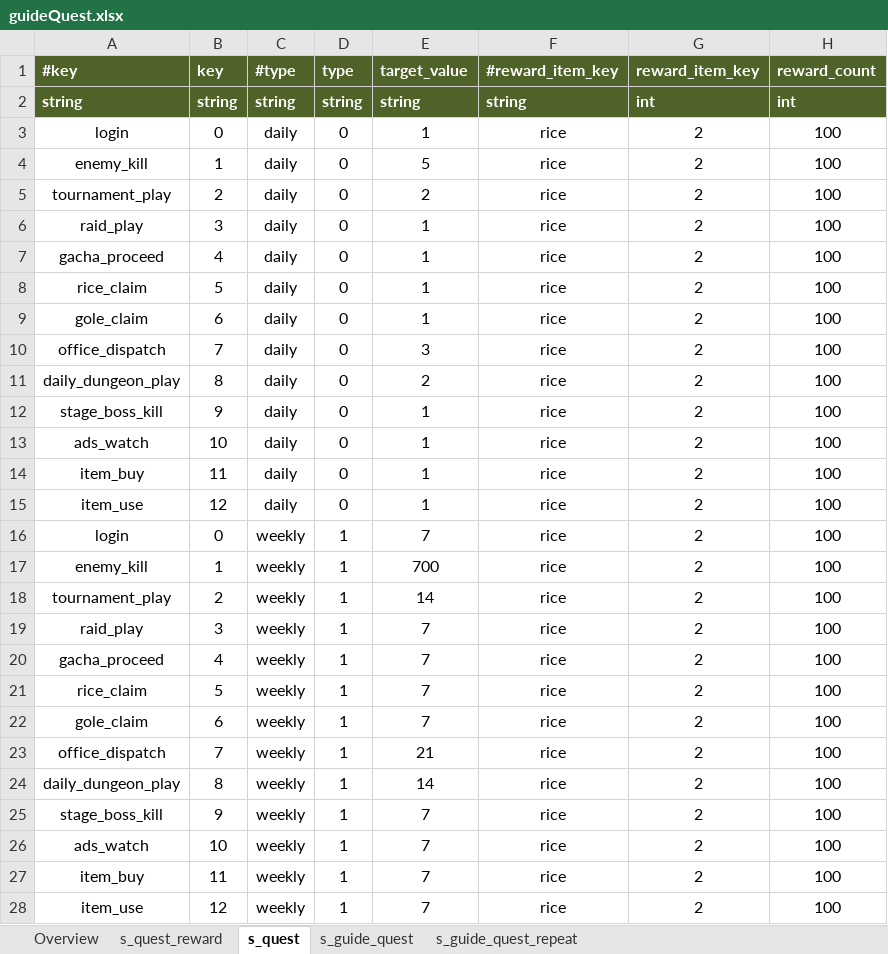
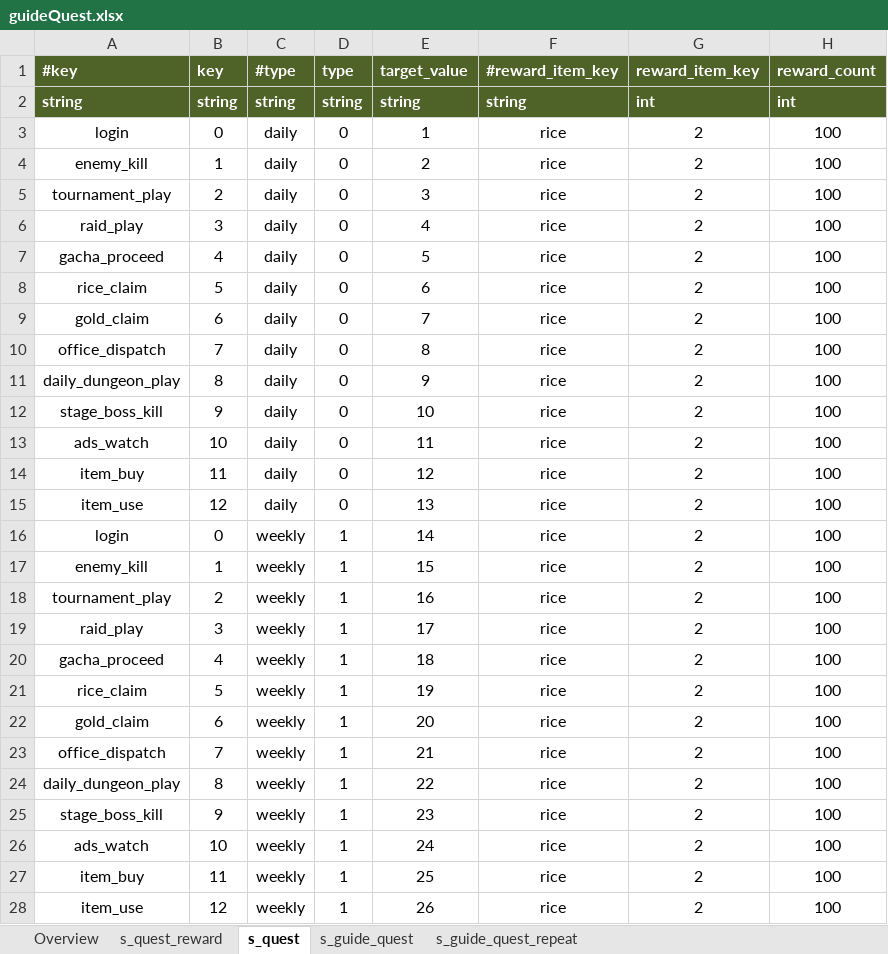
Before and after one commit to Roksan4614/ThreeKingdoms, an Excel workbook: ExcelToJSONConverter/excel/guideQuest.xlsx, sheet s_quest, drawn as a sheet; values as stored, in another font and other column widths than the file's, no borders; the diff names each change by its address in the sheet, - before the commit and + after, or states it on an @@ line.

```diff
--- a/ExcelToJSONConverter/excel/guideQuest.xlsx (sheet s_quest)
+++ b/ExcelToJSONConverter/excel/guideQuest.xlsx (sheet s_quest)
-E4 (target_value): 5
+E4 (target_value): 2
-E5 (target_value): 2
+E5 (target_value): 3
-E6 (target_value): 1
+E6 (target_value): 4
-E7 (target_value): 1
+E7 (target_value): 5
-E8 (target_value): 1
+E8 (target_value): 6
-A9 (#key): gole_claim
+A9 (#key): gold_claim
-E9 (target_value): 1
+E9 (target_value): 7
-E10 (target_value): 3
+E10 (target_value): 8
-E11 (target_value): 2
+E11 (target_value): 9
-E12 (target_value): 1
+E12 (target_value): 10
-E13 (target_value): 1
+E13 (target_value): 11
-E14 (target_value): 1
+E14 (target_value): 12
-E15 (target_value): 1
+E15 (target_value): 13
-E16 (target_value): 7
+E16 (target_value): 14
-E17 (target_value): 700
+E17 (target_value): 15
-E18 (target_value): 14
+E18 (target_value): 16
-E19 (target_value): 7
+E19 (target_value): 17
-E20 (target_value): 7
+E20 (target_value): 18
-E21 (target_value): 7
+E21 (target_value): 19
-A22 (#key): gole_claim
+A22 (#key): gold_claim
-E22 (target_value): 7
+E22 (target_value): 20
-E24 (target_value): 14
+E24 (target_value): 22
-E25 (target_value): 7
+E25 (target_value): 23
-E26 (target_value): 7
+E26 (target_value): 24
-E27 (target_value): 7
+E27 (target_value): 25
-E28 (target_value): 7
+E28 (target_value): 26
```
Also changed, not shown: sheet s_quest_reward, sheet Overview, formulas that keep their value, ExcelToJSONConverter/excel/stringTable.xlsx, 38 other files.
